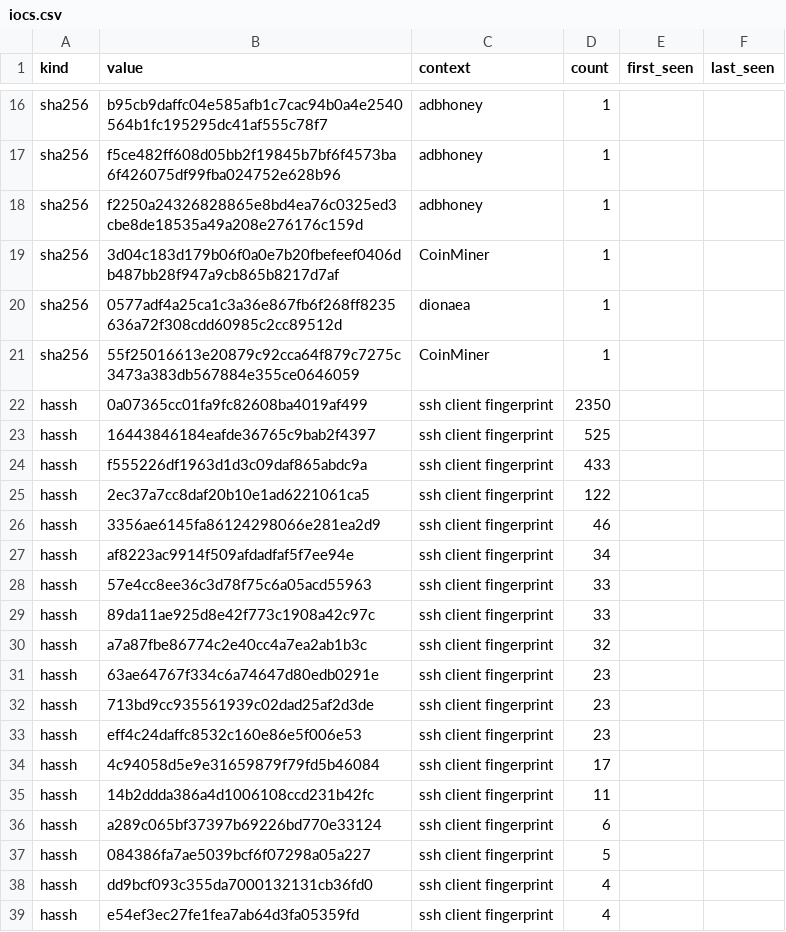
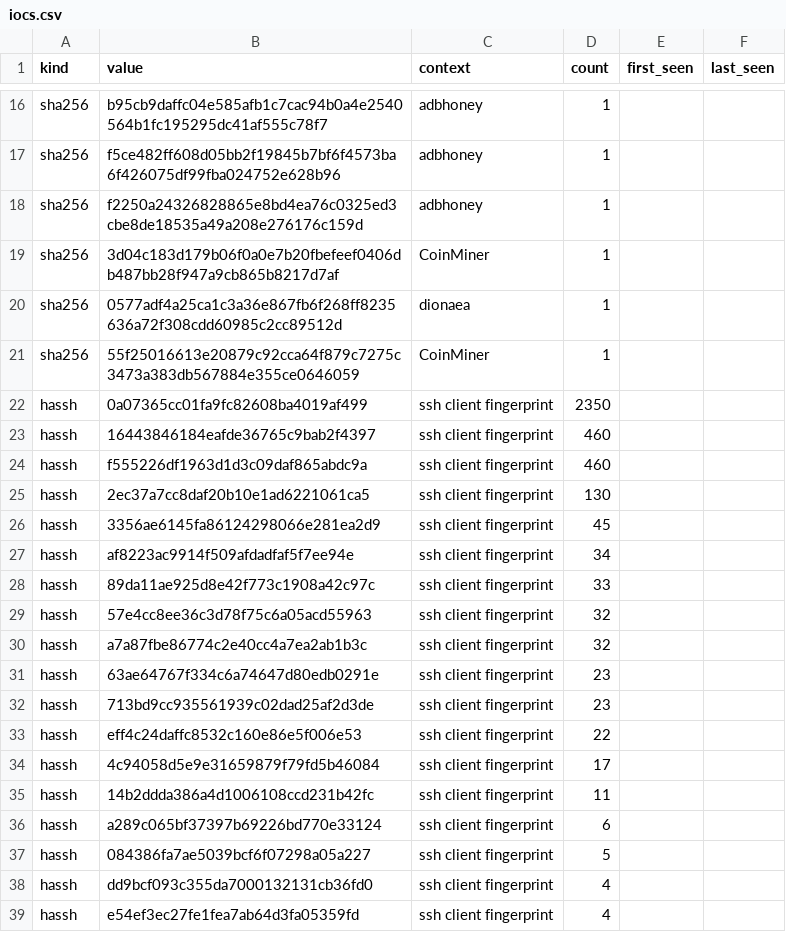
Before and after one commit to unerror/security, a CSV file: feeds/honeypot/iocs.csv, drawn as a sheet; only a part is shown, gaps mark what is left out.

```diff
--- a/feeds/honeypot/iocs.csv
+++ b/feeds/honeypot/iocs.csv
@@ -22,9 +22,9 @@ sha256,55f25016613e20879c92cca64f879c7275c3473a383db567884e355ce0646059,CoinMine
 hassh,0a07365cc01fa9fc82608ba4019af499,ssh client fingerprint,2350,,
-hassh,16443846184eafde36765c9bab2f4397,ssh client fingerprint,525,,
-hassh,f555226df1963d1d3c09daf865abdc9a,ssh client fingerprint,433,,
-hassh,2ec37a7cc8daf20b10e1ad6221061ca5,ssh client fingerprint,122,,
-hassh,3356ae6145fa86124298066e281ea2d9,ssh client fingerprint,46,,
+hassh,16443846184eafde36765c9bab2f4397,ssh client fingerprint,460,,
+hassh,f555226df1963d1d3c09daf865abdc9a,ssh client fingerprint,460,,
+hassh,2ec37a7cc8daf20b10e1ad6221061ca5,ssh client fingerprint,130,,
+hassh,3356ae6145fa86124298066e281ea2d9,ssh client fingerprint,45,,
 hassh,af8223ac9914f509afdadfaf5f7ee94e,ssh client fingerprint,34,,
-hassh,57e4cc8ee36c3d78f75c6a05acd55963,ssh client fingerprint,33,,
 hassh,89da11ae925d8e42f773c1908a42c97c,ssh client fingerprint,33,,
+hassh,57e4cc8ee36c3d78f75c6a05acd55963,ssh client fingerprint,32,,
 hassh,a7a87fbe86774c2e40cc4a7ea2ab1b3c,ssh client fingerprint,32,,
@@ -32,3 +32,3 @@ hassh,63ae64767f334c6a74647d80edb0291e,ssh client fingerprint,23,,
 hassh,713bd9cc935561939c02dad25af2d3de,ssh client fingerprint,23,,
-hassh,eff4c24daffc8532c160e86e5f006e53,ssh client fingerprint,23,,
+hassh,eff4c24daffc8532c160e86e5f006e53,ssh client fingerprint,22,,
 hassh,4c94058d5e9e31659879f79fd5b46084,ssh client fingerprint,17,,
```
Also changed, not shown: 11 other files.
